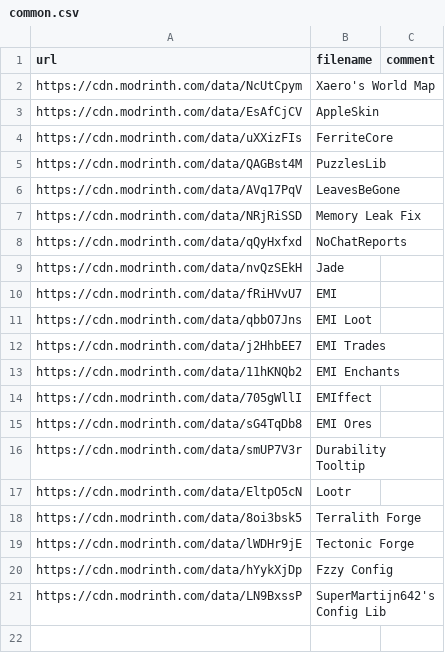
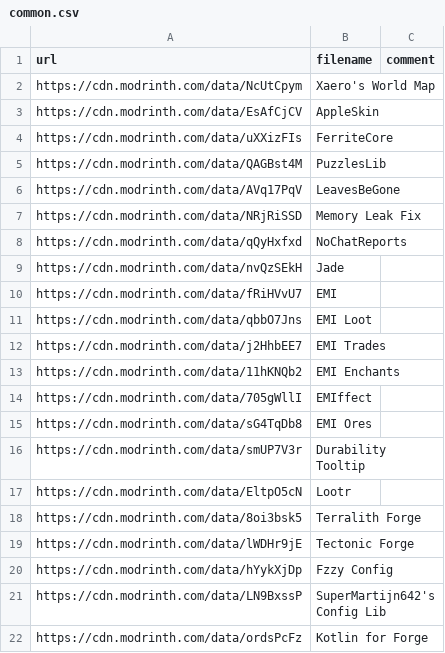
Before and after one commit to Kseen715/kaidame, a CSV file: getters/common.csv, drawn as a sheet.

Commit message:
Add Kotlin for Forge configuration to common.csv

```diff
--- a/getters/common.csv
+++ b/getters/common.csv
@@ -21 +21,2 @@ url,filename,comment
 "https://cdn.modrinth.com/data/LN9BxssP","SuperMartijn642's Config Lib",""
+"https://cdn.modrinth.com/data/ordsPcFz","Kotlin for Forge",""
```
